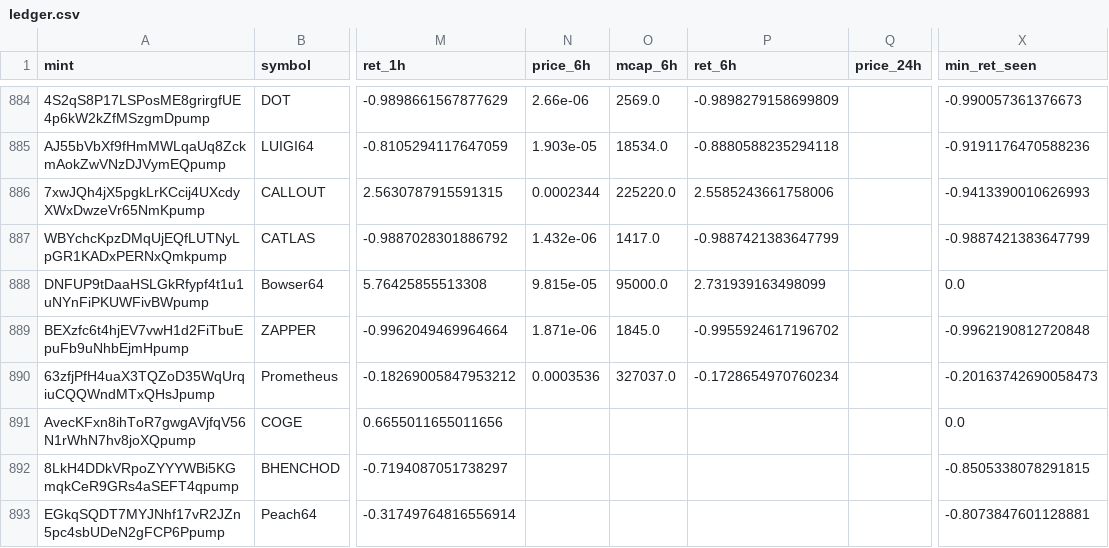
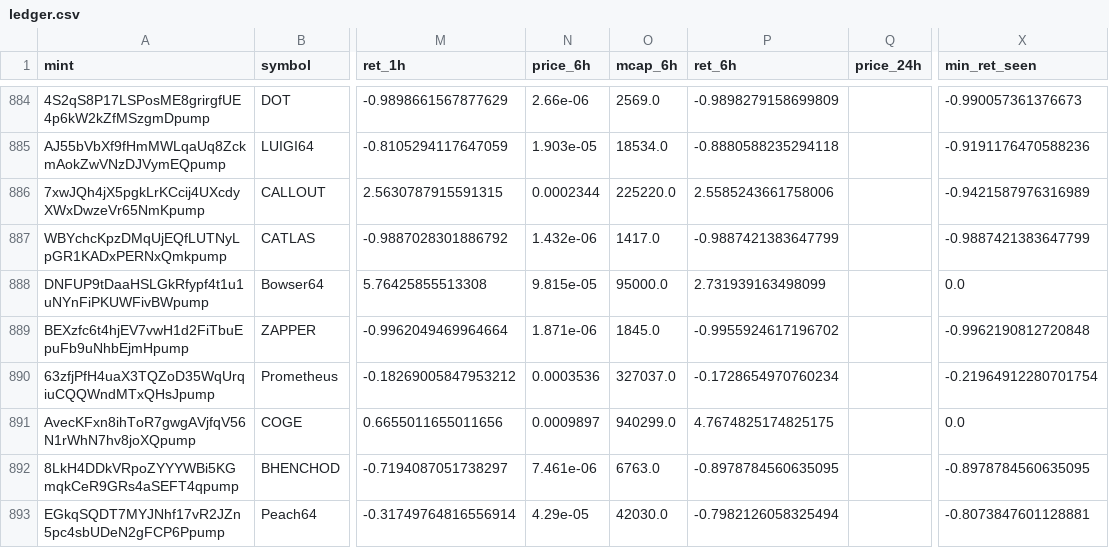
Before and after one commit to yousefjan2007-crypto/solana_screener, a CSV file: data/ledger.csv, drawn as a sheet; only a part is shown, gaps mark what is left out; the diff covers the shown part only; the diff names each change by its address in the sheet, - before the commit and + after, or states it on an @@ line.

```diff
--- a/data/ledger.csv
+++ b/data/ledger.csv
-X886 (min_ret_seen): -0.9413390010626993
+X886 (min_ret_seen): -0.9421587976316989
-X890 (min_ret_seen): -0.20163742690058473
+X890 (min_ret_seen): -0.21964912280701754
-N891 (price_6h): (empty)
+N891 (price_6h): 0.0009897
-O891 (mcap_6h): (empty)
+O891 (mcap_6h): 940299.0
-P891 (ret_6h): (empty)
+P891 (ret_6h): 4.7674825174825175
-N892 (price_6h): (empty)
+N892 (price_6h): 7.461e-06
-O892 (mcap_6h): (empty)
+O892 (mcap_6h): 6763.0
-P892 (ret_6h): (empty)
+P892 (ret_6h): -0.8978784560635095
-X892 (min_ret_seen): -0.8505338078291815
+X892 (min_ret_seen): -0.8978784560635095
-N893 (price_6h): (empty)
+N893 (price_6h): 4.29e-05
-O893 (mcap_6h): (empty)
+O893 (mcap_6h): 42030.0
-P893 (ret_6h): (empty)
+P893 (ret_6h): -0.7982126058325494
```
Also changed, not shown: 20 edited cells elsewhere in this file, 2 other files.
